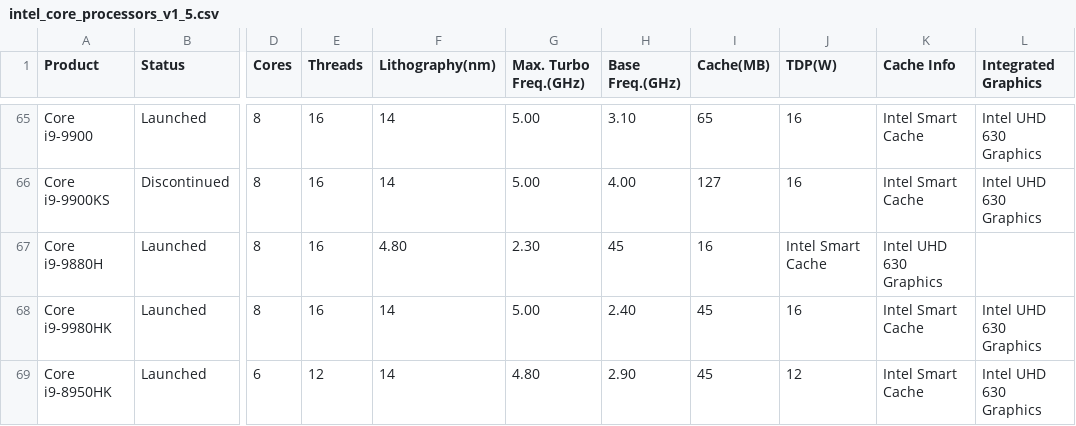
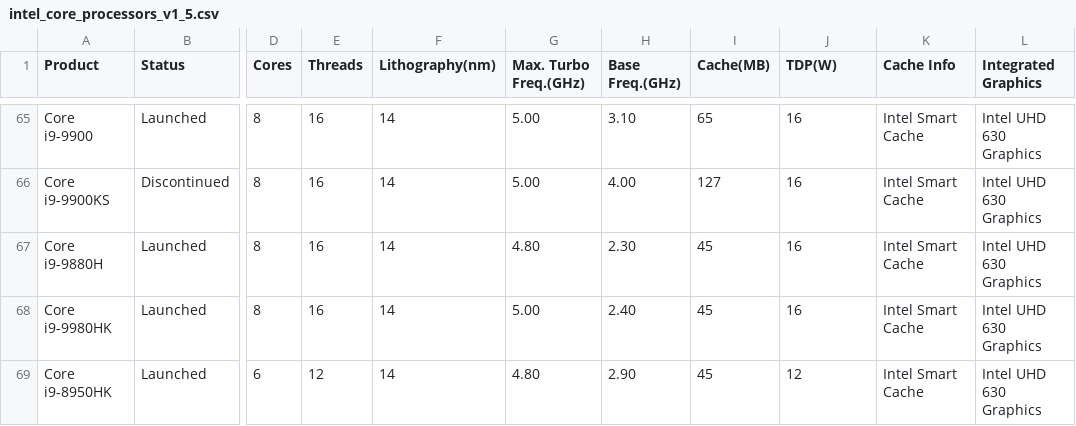
Before and after one commit to toUpperCase78/intel-processors, a CSV file: intel_core_processors_v1_5.csv, drawn as a sheet; only a part is shown, gaps mark what is left out; the diff names each change by its address in the sheet, - before the commit and + after, or states it on an @@ line.

Commit message:
Dataset for Intel Core Processors (v1.5)

```diff
--- a/intel_core_processors_v1_5.csv
+++ b/intel_core_processors_v1_5.csv
-F67 (Lithography(nm)): 4.80
+F67 (Lithography(nm)): 14
-G67 (Max. Turbo Freq.(GHz)): 2.30
+G67 (Max. Turbo Freq.(GHz)): 4.80
-H67 (Base Freq.(GHz)): 45
+H67 (Base Freq.(GHz)): 2.30
-I67 (Cache(MB)): 16
+I67 (Cache(MB)): 45
-J67 (TDP(W)): Intel Smart Cache
+J67 (TDP(W)): 16
-K67 (Cache Info): Intel UHD 630 Graphics
+K67 (Cache Info): Intel Smart Cache
-L67 (Integrated Graphics): (empty)
+L67 (Integrated Graphics): Intel UHD 630 Graphics
```
